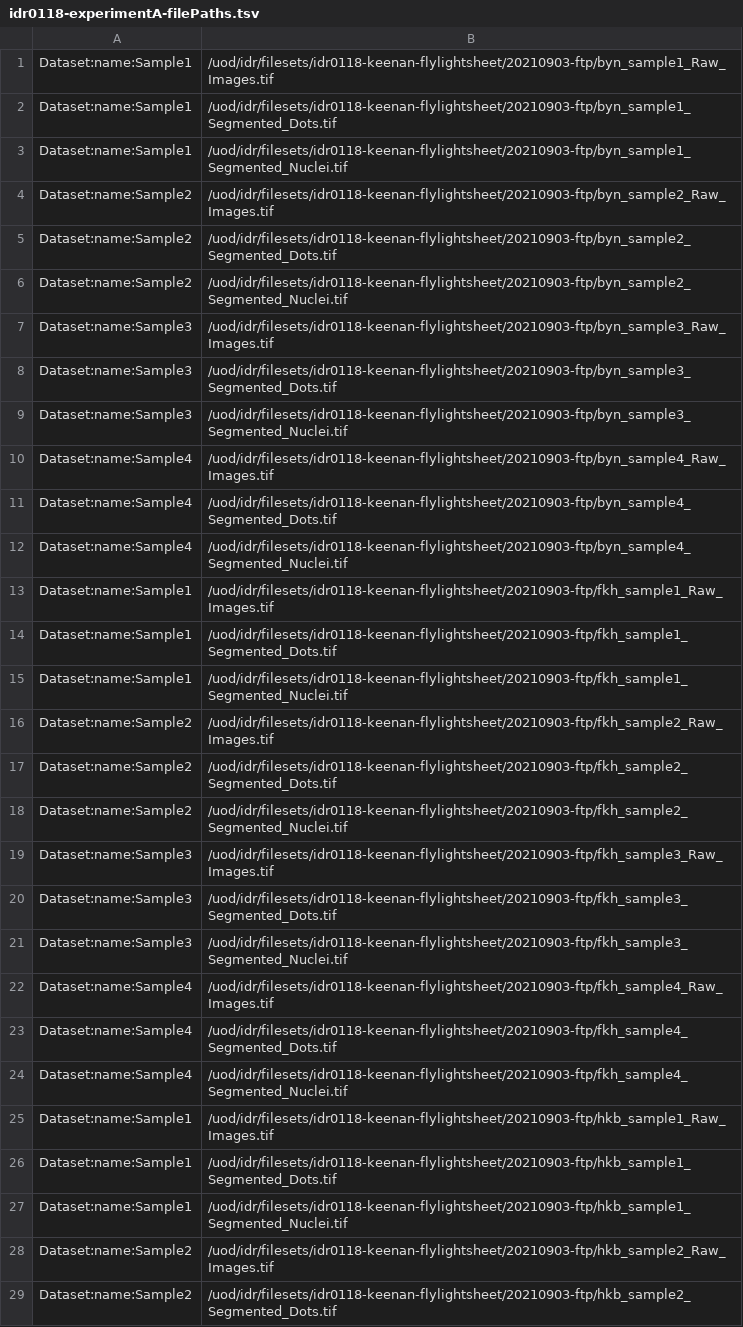
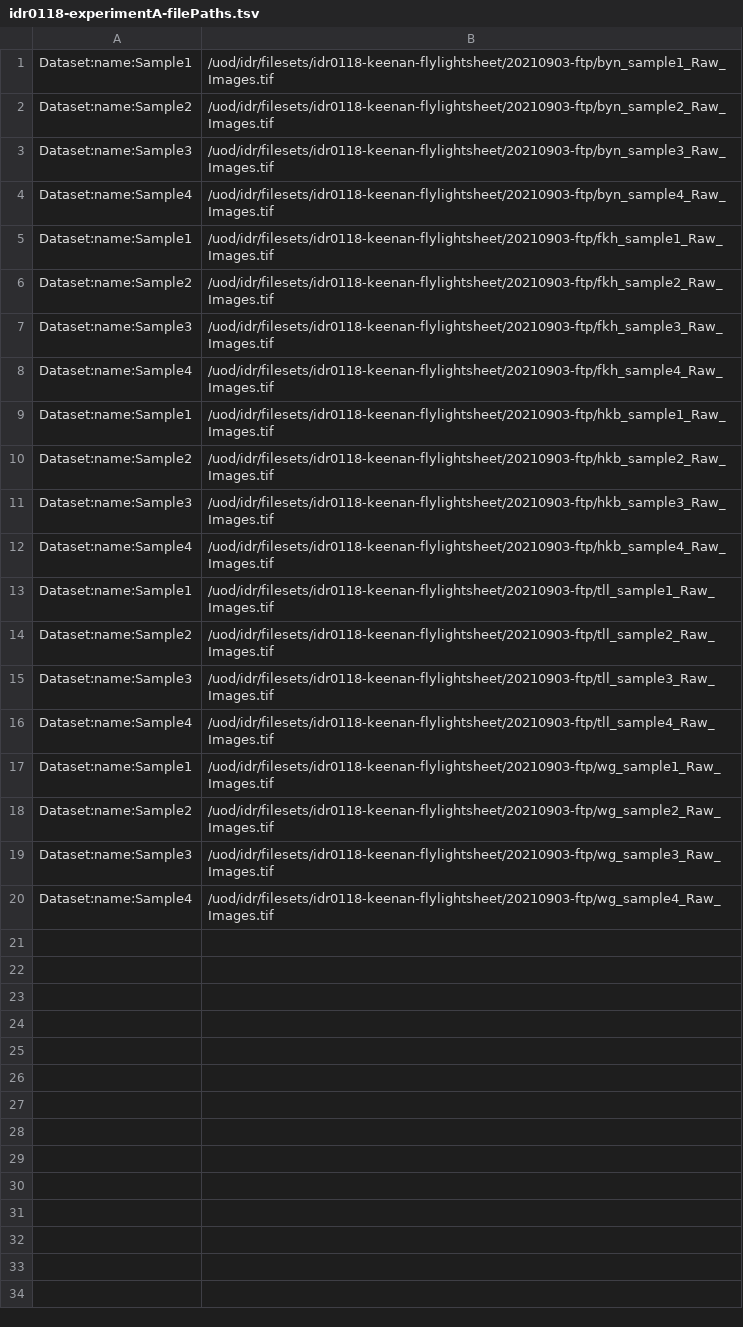
Before and after one commit to IDR/idr0118-keenan-flylightsheet, a TSV file: experimentA/idr0118-experimentA-filePaths.tsv, drawn as a sheet; only a part is shown; the shorter side is filled out with more unchanged rows; the diff covers the shown part only.

Commit message:
Remove segmented files from import

```diff
--- a/experimentA/idr0118-experimentA-filePaths.tsv
+++ b/experimentA/idr0118-experimentA-filePaths.tsv
@@ -1,29 +1,10 @@
 Dataset:name:Sample1	/uod/idr/filesets/idr0118-keenan-flylightsheet/20210903-ftp/byn_sample1_Raw_Images.tif
-Dataset:name:Sample1	/uod/idr/filesets/idr0118-keenan-flylightsheet/20210903-ftp/byn_sample1_Segmented_Dots.tif
-Dataset:name:Sample1	/uod/idr/filesets/idr0118-keenan-flylightsheet/20210903-ftp/byn_sample1_Segmented_Nuclei.tif
 Dataset:name:Sample2	/uod/idr/filesets/idr0118-keenan-flylightsheet/20210903-ftp/byn_sample2_Raw_Images.tif
-Dataset:name:Sample2	/uod/idr/filesets/idr0118-keenan-flylightsheet/20210903-ftp/byn_sample2_Segmented_Dots.tif
-Dataset:name:Sample2	/uod/idr/filesets/idr0118-keenan-flylightsheet/20210903-ftp/byn_sample2_Segmented_Nuclei.tif
 Dataset:name:Sample3	/uod/idr/filesets/idr0118-keenan-flylightsheet/20210903-ftp/byn_sample3_Raw_Images.tif
-Dataset:name:Sample3	/uod/idr/filesets/idr0118-keenan-flylightsheet/20210903-ftp/byn_sample3_Segmented_Dots.tif
-Dataset:name:Sample3	/uod/idr/filesets/idr0118-keenan-flylightsheet/20210903-ftp/byn_sample3_Segmented_Nuclei.tif
 Dataset:name:Sample4	/uod/idr/filesets/idr0118-keenan-flylightsheet/20210903-ftp/byn_sample4_Raw_Images.tif
-Dataset:name:Sample4	/uod/idr/filesets/idr0118-keenan-flylightsheet/20210903-ftp/byn_sample4_Segmented_Dots.tif
-Dataset:name:Sample4	/uod/idr/filesets/idr0118-keenan-flylightsheet/20210903-ftp/byn_sample4_Segmented_Nuclei.tif
 Dataset:name:Sample1	/uod/idr/filesets/idr0118-keenan-flylightsheet/20210903-ftp/fkh_sample1_Raw_Images.tif
-Dataset:name:Sample1	/uod/idr/filesets/idr0118-keenan-flylightsheet/20210903-ftp/fkh_sample1_Segmented_Dots.tif
-Dataset:name:Sample1	/uod/idr/filesets/idr0118-keenan-flylightsheet/20210903-ftp/fkh_sample1_Segmented_Nuclei.tif
 Dataset:name:Sample2	/uod/idr/filesets/idr0118-keenan-flylightsheet/20210903-ftp/fkh_sample2_Raw_Images.tif
-Dataset:name:Sample2	/uod/idr/filesets/idr0118-keenan-flylightsheet/20210903-ftp/fkh_sample2_Segmented_Dots.tif
-Dataset:name:Sample2	/uod/idr/filesets/idr0118-keenan-flylightsheet/20210903-ftp/fkh_sample2_Segmented_Nuclei.tif
 Dataset:name:Sample3	/uod/idr/filesets/idr0118-keenan-flylightsheet/20210903-ftp/fkh_sample3_Raw_Images.tif
-Dataset:name:Sample3	/uod/idr/filesets/idr0118-keenan-flylightsheet/20210903-ftp/fkh_sample3_Segmented_Dots.tif
-Dataset:name:Sample3	/uod/idr/filesets/idr0118-keenan-flylightsheet/20210903-ftp/fkh_sample3_Segmented_Nuclei.tif
 Dataset:name:Sample4	/uod/idr/filesets/idr0118-keenan-flylightsheet/20210903-ftp/fkh_sample4_Raw_Images.tif
-Dataset:name:Sample4	/uod/idr/filesets/idr0118-keenan-flylightsheet/20210903-ftp/fkh_sample4_Segmented_Dots.tif
-Dataset:name:Sample4	/uod/idr/filesets/idr0118-keenan-flylightsheet/20210903-ftp/fkh_sample4_Segmented_Nuclei.tif
 Dataset:name:Sample1	/uod/idr/filesets/idr0118-keenan-flylightsheet/20210903-ftp/hkb_sample1_Raw_Images.tif
-Dataset:name:Sample1	/uod/idr/filesets/idr0118-keenan-flylightsheet/20210903-ftp/hkb_sample1_Segmented_Dots.tif
-Dataset:name:Sample1	/uod/idr/filesets/idr0118-keenan-flylightsheet/20210903-ftp/hkb_sample1_Segmented_Nuclei.tif
 Dataset:name:Sample2	/uod/idr/filesets/idr0118-keenan-flylightsheet/20210903-ftp/hkb_sample2_Raw_Images.tif
-Dataset:name:Sample2	/uod/idr/filesets/idr0118-keenan-flylightsheet/20210903-ftp/hkb_sample2_Segmented_Dots.tif
```
Also changed, not shown: 21 removed rows elsewhere in this file, 1 other file.
